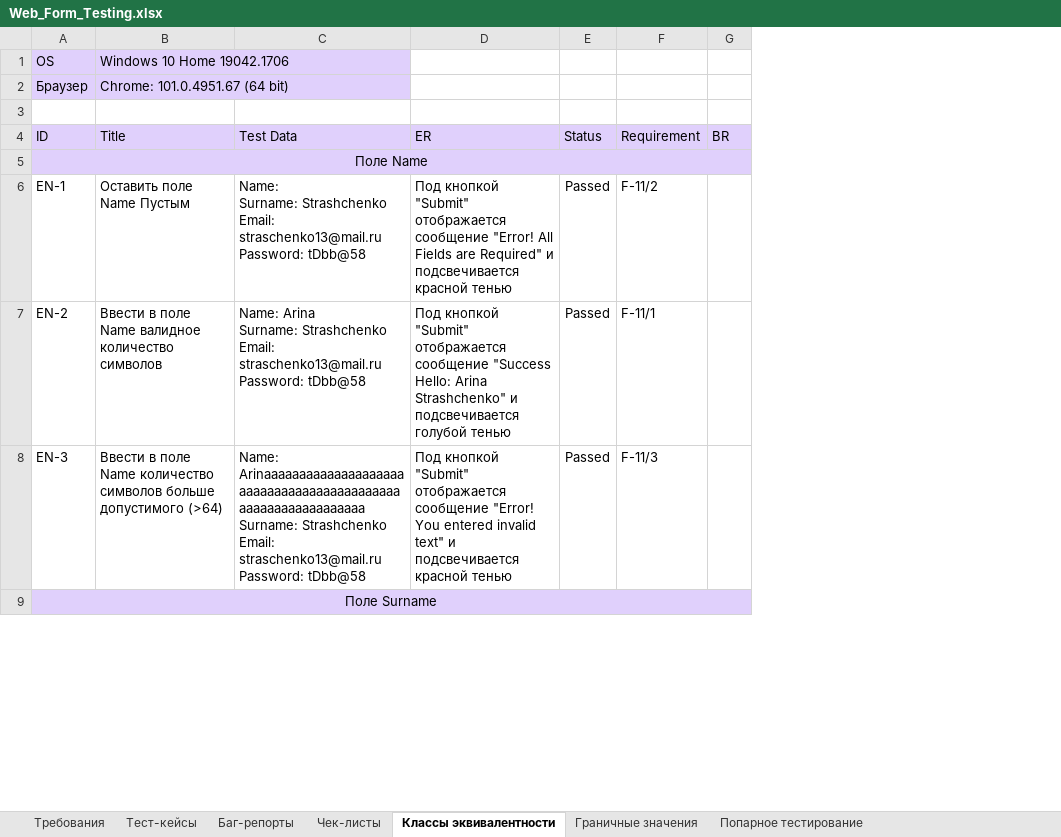
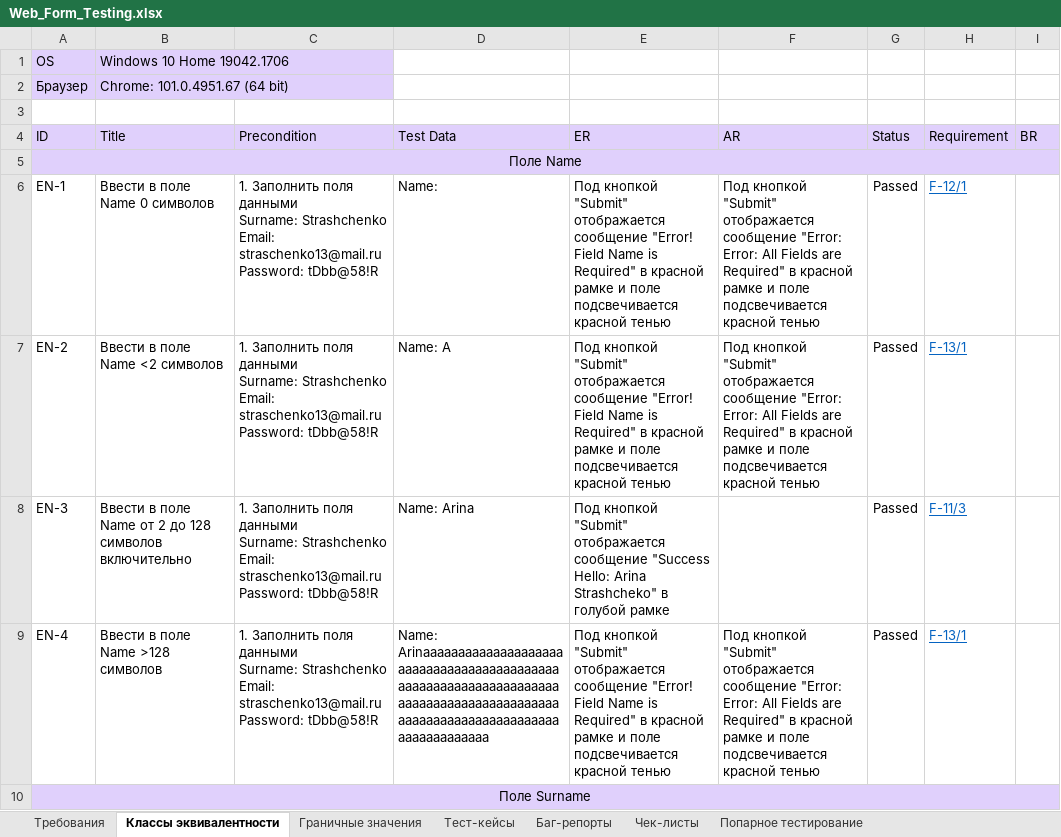
Before and after one commit to rnstrshchnk/WebTesting, an Excel workbook: Web_Form_Testing.xlsx, sheet Классы эквивалентности, drawn as a sheet; only a part is shown; values as stored, in another font and other column widths than the file's, no borders; addresses are those after the commit; ↵ is a line break in a cell; the diff covers the shown part only; the diff names each change by its address in the sheet, - before the commit and + after, or states it on an @@ line.

Commit message:
update web form testing (test cases)

```diff
--- a/Web_Form_Testing.xlsx (sheet Классы эквивалентности)
+++ b/Web_Form_Testing.xlsx (sheet Классы эквивалентности)
@@ sheet tab order changed: Требования | Классы эквивалентности | Граничные значения | Тест-кейсы | Баг-репорты | Чек-листы | Попарное тестирование @@
+column C (Precondition), rows 6-8: all 1. Заполнить поля данными ↵ Surname: Strashchenko ↵ Email: straschenko13@mail.ru ↵ Password: tDbb@58!R
+column F (AR), rows 6-7: Под кнопкой "Submit" отображается сообщение "Error: Error: All Fields are Required" в красной рамке и поле подсвечивается красной тенью | Под кнопкой "Submit" отображается сообщение "Error: Error: All Fields are Required" в красной рамке и поле подсвечивается красной тенью
-B6 (Title): Оставить поле Name Пустым
+B6 (Title): Ввести в поле Name 0 символов
-D6 (Test Data): Name: ↵ Surname: Strashchenko ↵ Email: straschenko13@mail.ru ↵ Password: tDbb@58
+D6 (Test Data): Name:
-E6 (ER): …сообщение "Error! All Fields are Required" и подсвечивается красной…
+E6 (ER): …сообщение "Error! Field Name is Required" в красной рамке и поле подсвечивается красной…
-H6 (Requirement): F-11/2
+H6 (Requirement): F-12/1
@@ H6:H8 underline: off → on, text colour: black → #0563C1 @@
-B7 (Title): Ввести в поле Name валидное количество символов
+B7 (Title): Ввести в поле Name <2 символов
-D7 (Test Data): Name: Arina ↵ Surname: Strashchenko ↵ Email: straschenko13@mail.ru ↵ Password: tDbb@58
+D7 (Test Data): Name: A
-E7 (ER): …отображается сообщение "Success Hello: Arina Strashchenko" и подсвечивается голубой тенью
+E7 (ER): …отображается сообщение "Error! Field Name is Required" в красной рамке и поле подсвечивается красной тенью
-H7 (Requirement): F-11/1
+H7 (Requirement): F-13/1
-B8 (Title): …поле Name количество символов больше допустимого (>64)
+B8 (Title): …поле Name от 2 до 128 символов включительно
-D8 (Test Data): Name: Arinaaaaaaaaaaaaaaaaaaaaaaaaaaaaaaaaaaaaaaaaaaaaaaaaaaaaaaaaaaaaa ↵ Surname: Strashchenko ↵ Email: straschenko13@mail.ru ↵ Password: tDbb@58
+D8 (Test Data): Name: Arina
-E8 (ER): …отображается сообщение "Error! You entered invalid text" и подсвечивается красной тенью
+E8 (ER): …отображается сообщение "Success Hello: Arina Strashcheko" в голубой рамке
+row 9: EN-4 | Ввести в поле Name >128 символов | 1. Заполнить поля данными ↵ Surname: Strashchenko ↵ Email: straschenko13@mail.ru ↵ Password: tDbb@58!R | Name: Arinaaaaaaaaaaaaaaaaaaaaaaaaaaaaaaaaaaaaaaaaaaaaaaaaaaaaaaaaaaaaaaaaaaaaaaaaaaaaaaaaaaaaaaaaaaaaaaaaaaaaaaaaaaaaaaaaaaaaaaaaaaaaa | Под кнопкой "Submit" отображается сообщение "Error! Field Name is Required" в красной рамке и поле подсвечивается красной тенью | Под кнопкой "Submit" отображается сообщение "Error: Error: All Fields are Required" в красной рамке и поле подсвечивается красной тенью | Passed | F-13/1
```
Also changed, not shown: 4 added rows, 3 removed rows, 46 edited cells and cell formats elsewhere in this sheet, sheet Граничные значения, sheet Требования, sheet Тест-кейсы.
